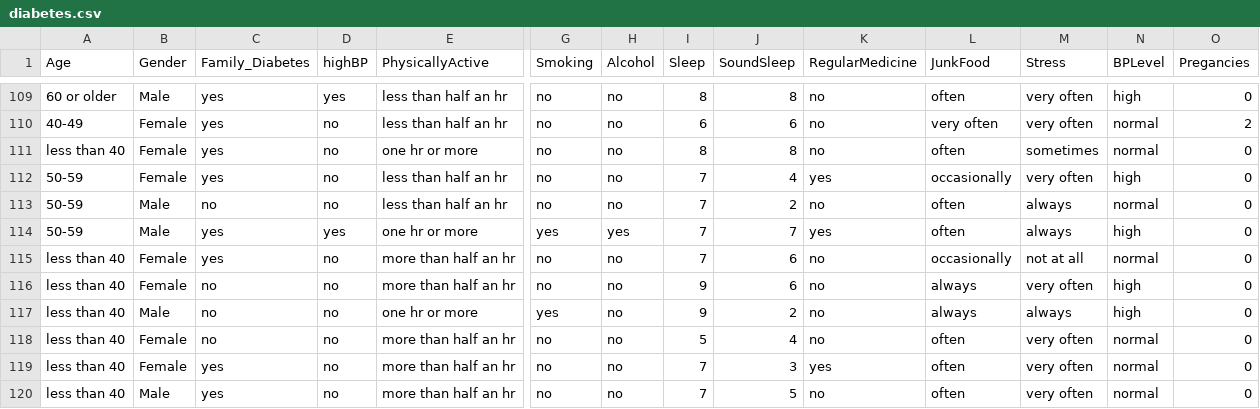
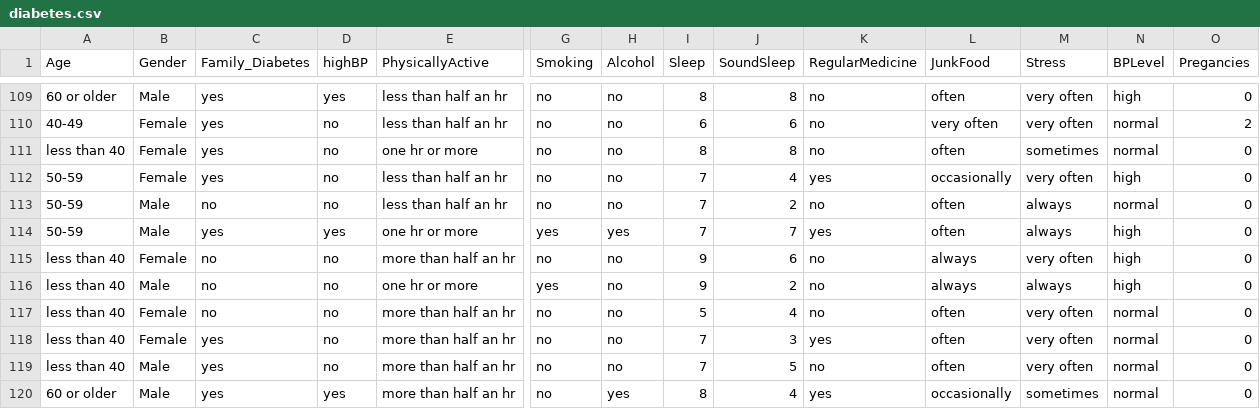
Before and after one commit to EduardoCavValenca/Machine-Learning-Classifiers, a CSV file: datasets/diabetes.csv, drawn as a sheet; only a part is shown, gaps mark what is left out; the shorter side is filled out with more unchanged rows; rows hold the shown columns only; the diff names each change by its address in the sheet, - before the commit and + after, or states it on an @@ line.

```diff
--- a/datasets/diabetes.csv
+++ b/datasets/diabetes.csv
-row 115: less than 40 | Female | yes | no | more than half an hr | no | no | 7 | 6 | no | occasionally | not at all | normal | 0
```
Also changed, not shown: 1 other file.
